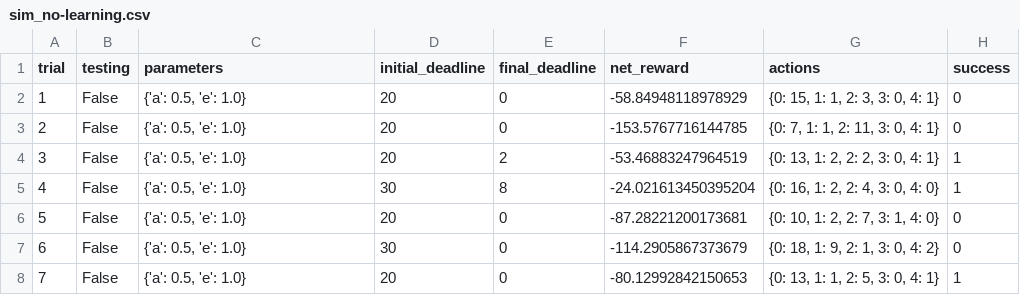
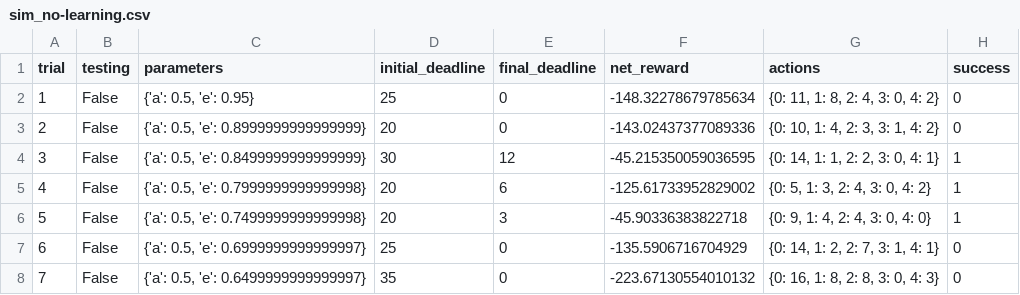
Before and after one commit to sibredcat/smartcab, a CSV file: logs/sim_no-learning.csv, drawn as a sheet; only a part is shown; the diff covers the shown part only.

```diff
--- a/logs/sim_no-learning.csv
+++ b/logs/sim_no-learning.csv
@@ -1,8 +1,8 @@
 trial,testing,parameters,initial_deadline,final_deadline,net_reward,actions,success
-1,False,"{'a': 0.5, 'e': 1.0}",20,0,-58.84948118978929,"{0: 15, 1: 1, 2: 3, 3: 0, 4: 1}",0
-2,False,"{'a': 0.5, 'e': 1.0}",20,0,-153.5767716144785,"{0: 7, 1: 1, 2: 11, 3: 0, 4: 1}",0
-3,False,"{'a': 0.5, 'e': 1.0}",20,2,-53.46883247964519,"{0: 13, 1: 2, 2: 2, 3: 0, 4: 1}",1
-4,False,"{'a': 0.5, 'e': 1.0}",30,8,-24.021613450395204,"{0: 16, 1: 2, 2: 4, 3: 0, 4: 0}",1
-5,False,"{'a': 0.5, 'e': 1.0}",20,0,-87.28221200173681,"{0: 10, 1: 2, 2: 7, 3: 1, 4: 0}",0
-6,False,"{'a': 0.5, 'e': 1.0}",30,0,-114.2905867373679,"{0: 18, 1: 9, 2: 1, 3: 0, 4: 2}",0
-7,False,"{'a': 0.5, 'e': 1.0}",20,0,-80.12992842150653,"{0: 13, 1: 1, 2: 5, 3: 0, 4: 1}",1
+1,False,"{'a': 0.5, 'e': 0.95}",25,0,-148.32278679785634,"{0: 11, 1: 8, 2: 4, 3: 0, 4: 2}",0
+2,False,"{'a': 0.5, 'e': 0.8999999999999999}",20,0,-143.02437377089336,"{0: 10, 1: 4, 2: 3, 3: 1, 4: 2}",0
+3,False,"{'a': 0.5, 'e': 0.8499999999999999}",30,12,-45.215350059036595,"{0: 14, 1: 1, 2: 2, 3: 0, 4: 1}",1
+4,False,"{'a': 0.5, 'e': 0.7999999999999998}",20,6,-125.61733952829002,"{0: 5, 1: 3, 2: 4, 3: 0, 4: 2}",1
+5,False,"{'a': 0.5, 'e': 0.7499999999999998}",20,3,-45.90336383822718,"{0: 9, 1: 4, 2: 4, 3: 0, 4: 0}",1
+6,False,"{'a': 0.5, 'e': 0.6999999999999997}",25,0,-135.5906716704929,"{0: 14, 1: 2, 2: 7, 3: 1, 4: 1}",0
+7,False,"{'a': 0.5, 'e': 0.6499999999999997}",35,0,-223.67130554010132,"{0: 16, 1: 8, 2: 8, 3: 0, 4: 3}",0
```
Also changed, not shown: 88 edited cells elsewhere in this file, logs/sim_default-learning.csv, logs/sim_improved-learning.csv, 4 other files.
